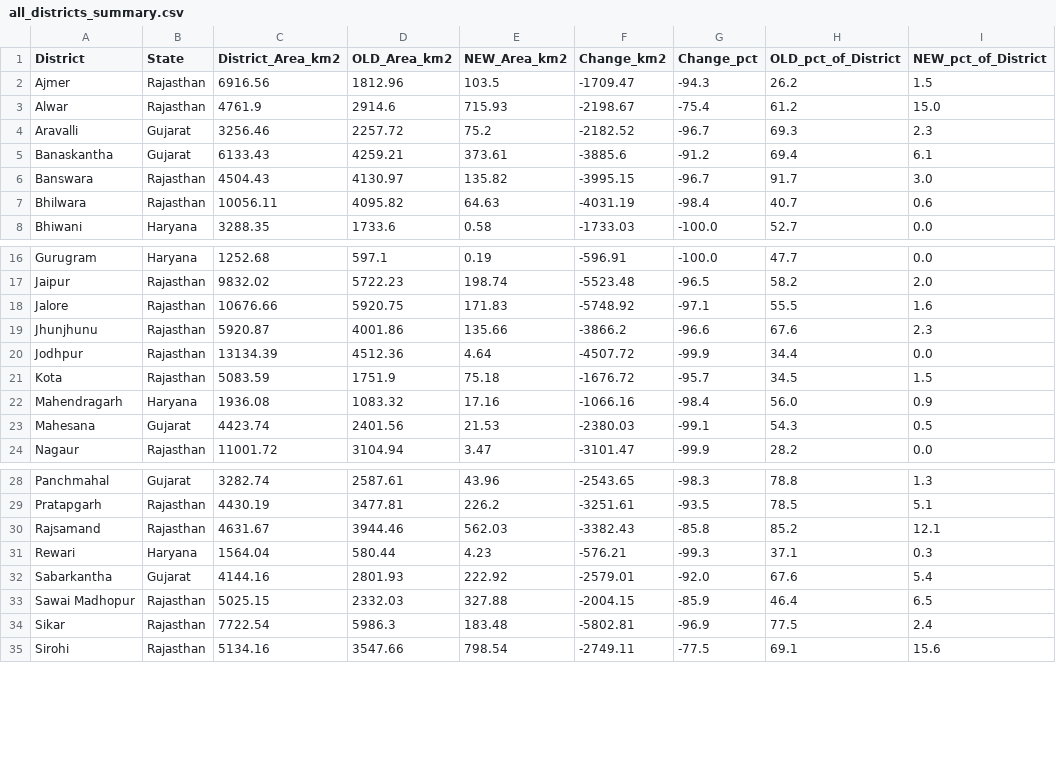
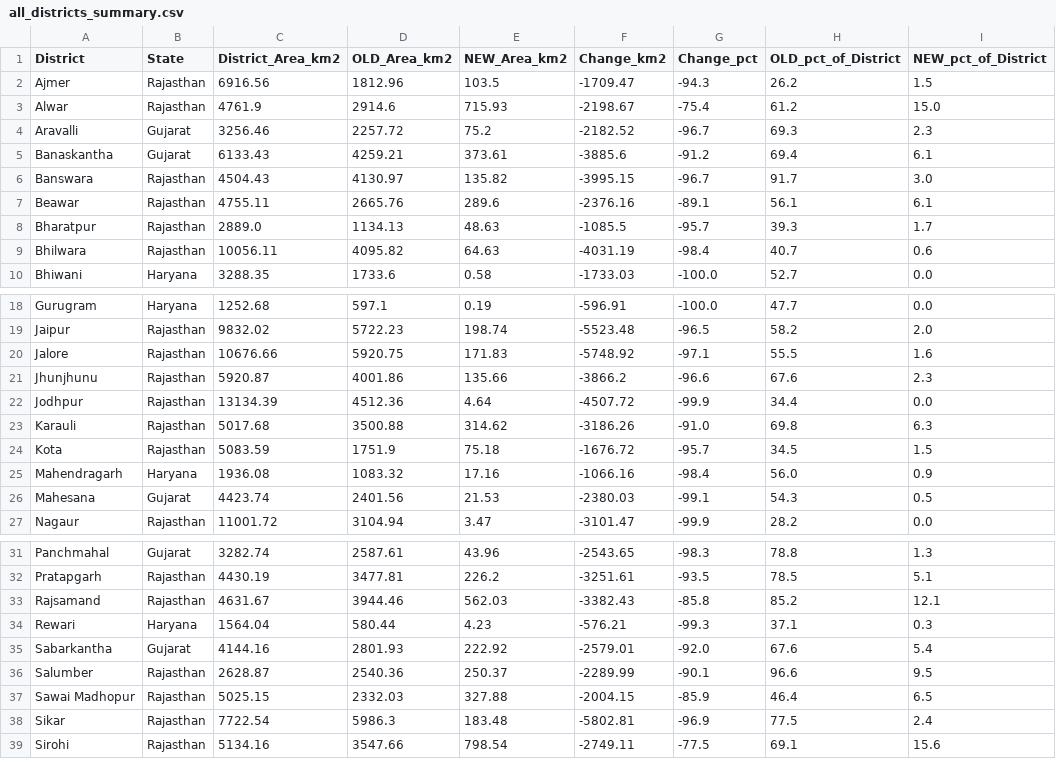
Before and after one commit to Somnathab3/Aravali_Mountains_Landloss, a CSV file: outputs/all_districts_summary.csv, drawn as a sheet; only a part is shown, gaps mark what is left out; the diff names each change by its address in the sheet, - before the commit and + after, or states it on an @@ line.

Commit message:
Update districts, summary, and readme maps

```diff
--- a/outputs/all_districts_summary.csv
+++ b/outputs/all_districts_summary.csv
+row 7: Beawar | Rajasthan | 4755.11 | 2665.76 | 289.6 | -2376.16 | -89.1 | 56.1 | 6.1
+row 8: Bharatpur | Rajasthan | 2889.0 | 1134.13 | 48.63 | -1085.5 | -95.7 | 39.3 | 1.7
+row 23: Karauli | Rajasthan | 5017.68 | 3500.88 | 314.62 | -3186.26 | -91.0 | 69.8 | 6.3
+row 36: Salumber | Rajasthan | 2628.87 | 2540.36 | 250.37 | -2289.99 | -90.1 | 96.6 | 9.5
```
Also changed, not shown: 5 other files.
